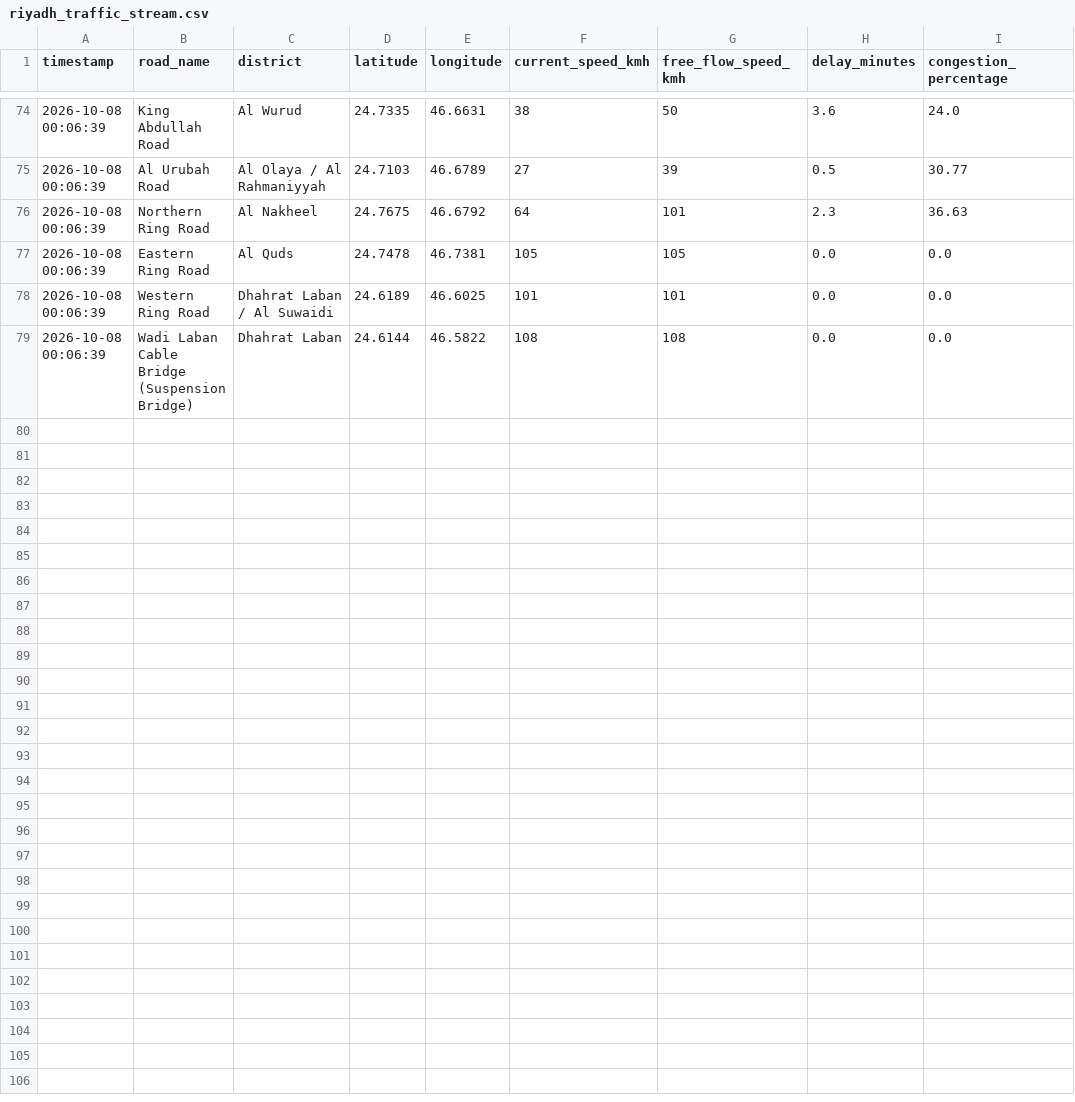
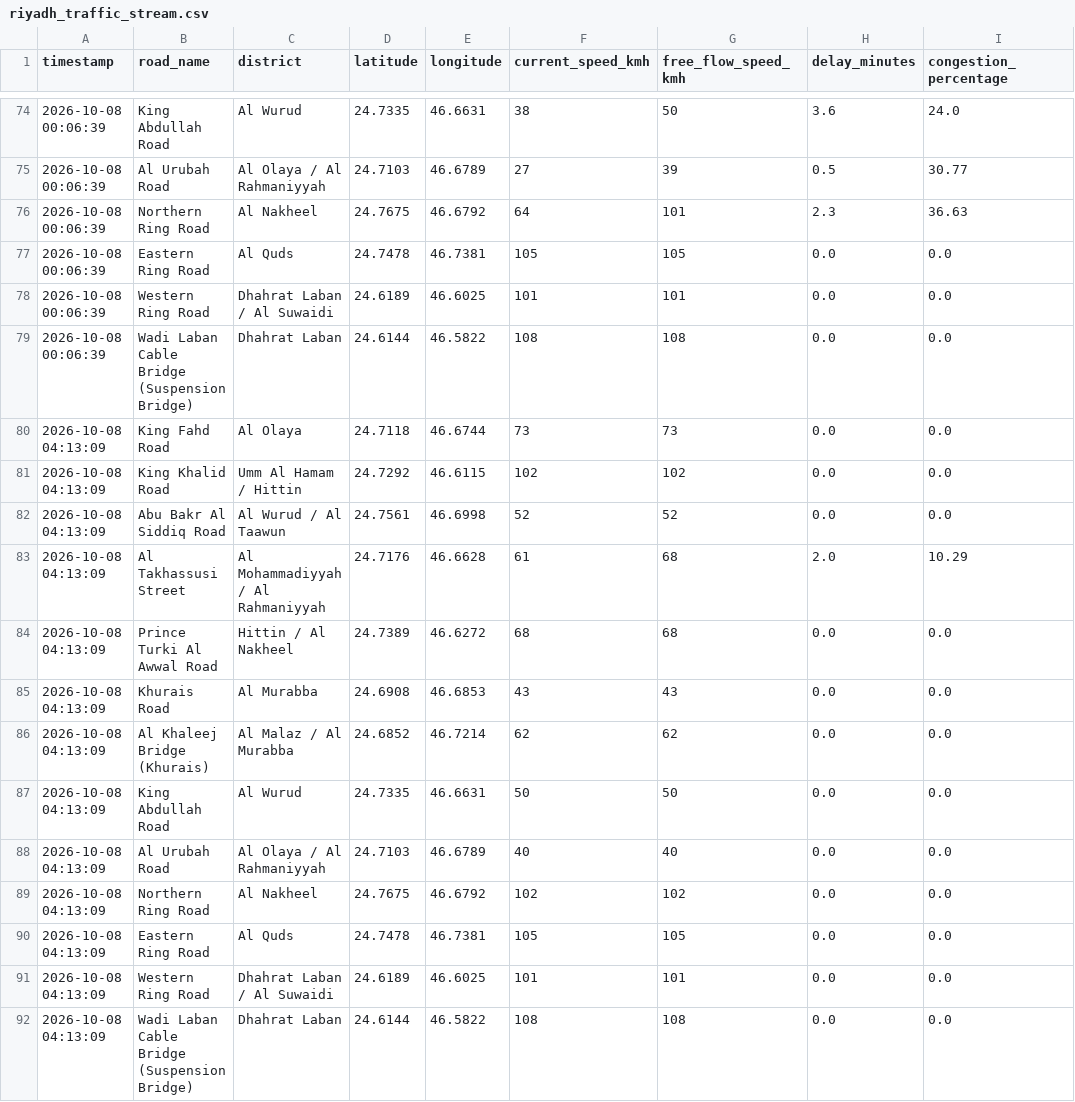
Before and after one commit to rmsmunti3/riyadh-traffic-collector, a CSV file: riyadh_traffic_stream.csv, drawn as a sheet; only a part is shown, gaps mark what is left out.

Commit message:
Auto update traffic data [skip ci]

```diff
--- a/riyadh_traffic_stream.csv
+++ b/riyadh_traffic_stream.csv
@@ -79 +79,14 @@ timestamp,road_name,district,latitude,longitude,current_speed_kmh,free_flow_spee
 2026-10-08 00:06:39,Wadi Laban Cable Bridge (Suspension Bridge),Dhahrat Laban,24.6144,46.5822,108,108,0.0,0.0
+2026-10-08 04:13:09,King Fahd Road,Al Olaya,24.7118,46.6744,73,73,0.0,0.0
+2026-10-08 04:13:09,King Khalid Road,Umm Al Hamam / Hittin,24.7292,46.6115,102,102,0.0,0.0
+2026-10-08 04:13:09,Abu Bakr Al Siddiq Road,Al Wurud / Al Taawun,24.7561,46.6998,52,52,0.0,0.0
+2026-10-08 04:13:09,Al Takhassusi Street,Al Mohammadiyyah / Al Rahmaniyyah,24.7176,46.6628,61,68,2.0,10.29
+2026-10-08 04:13:09,Prince Turki Al Awwal Road,Hittin / Al Nakheel,24.7389,46.6272,68,68,0.0,0.0
+2026-10-08 04:13:09,Khurais Road,Al Murabba,24.6908,46.6853,43,43,0.0,0.0
+2026-10-08 04:13:09,Al Khaleej Bridge (Khurais),Al Malaz / Al Murabba,24.6852,46.7214,62,62,0.0,0.0
+2026-10-08 04:13:09,King Abdullah Road,Al Wurud,24.7335,46.6631,50,50,0.0,0.0
+2026-10-08 04:13:09,Al Urubah Road,Al Olaya / Al Rahmaniyyah,24.7103,46.6789,40,40,0.0,0.0
+2026-10-08 04:13:09,Northern Ring Road,Al Nakheel,24.7675,46.6792,102,102,0.0,0.0
+2026-10-08 04:13:09,Eastern Ring Road,Al Quds,24.7478,46.7381,105,105,0.0,0.0
+2026-10-08 04:13:09,Western Ring Road,Dhahrat Laban / Al Suwaidi,24.6189,46.6025,101,101,0.0,0.0
+2026-10-08 04:13:09,Wadi Laban Cable Bridge (Suspension Bridge),Dhahrat Laban,24.6144,46.5822,108,108,0.0,0.0
```
